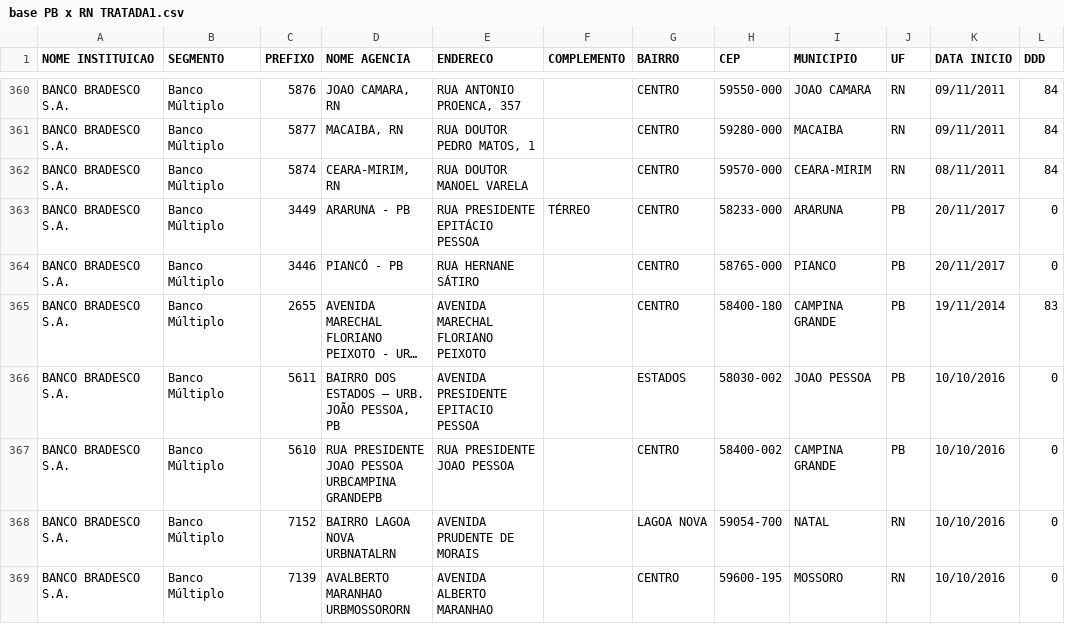
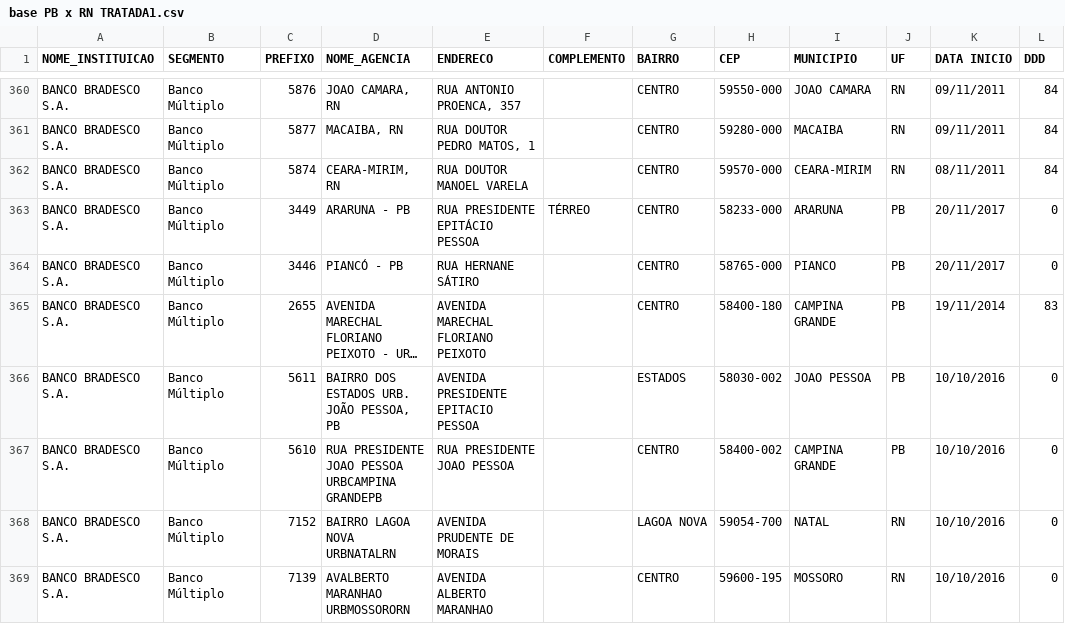
Before and after one commit to NettoVieiraBB/Avaliacao3, a CSV file: base PB x RN TRATADA1.csv, drawn as a sheet; only a part is shown, gaps mark what is left out; long unchanged cells end in …; the diff names each change by its address in the sheet, - before the commit and + after, or states it on an @@ line.

Commit message:
Update base PB x RN TRATADA1.csv

```diff
--- a/base PB x RN TRATADA1.csv
+++ b/base PB x RN TRATADA1.csv
-A1: NOME INSTITUICAO
+A1: NOME_INSTITUICAO
-D1: NOME AGENCIA
+D1: NOME_AGENCIA
-D366 (NOME_AGENCIA): BAIRRO DOS ESTADOS – URB. JOÃO PESSOA, PB
+D366 (NOME_AGENCIA): BAIRRO DOS ESTADOS URB. JOÃO PESSOA, PB
```
